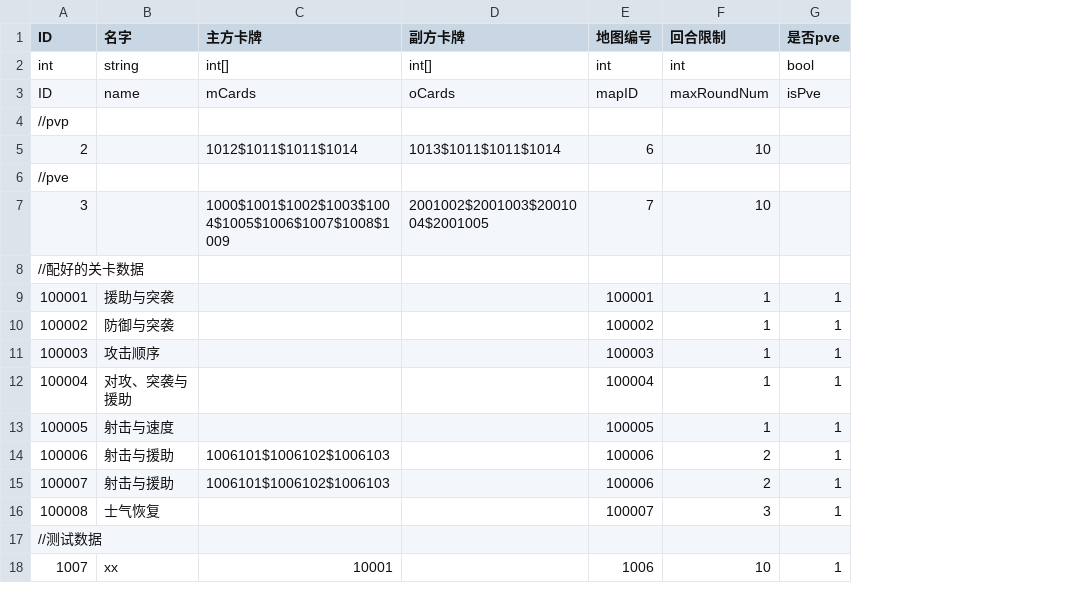
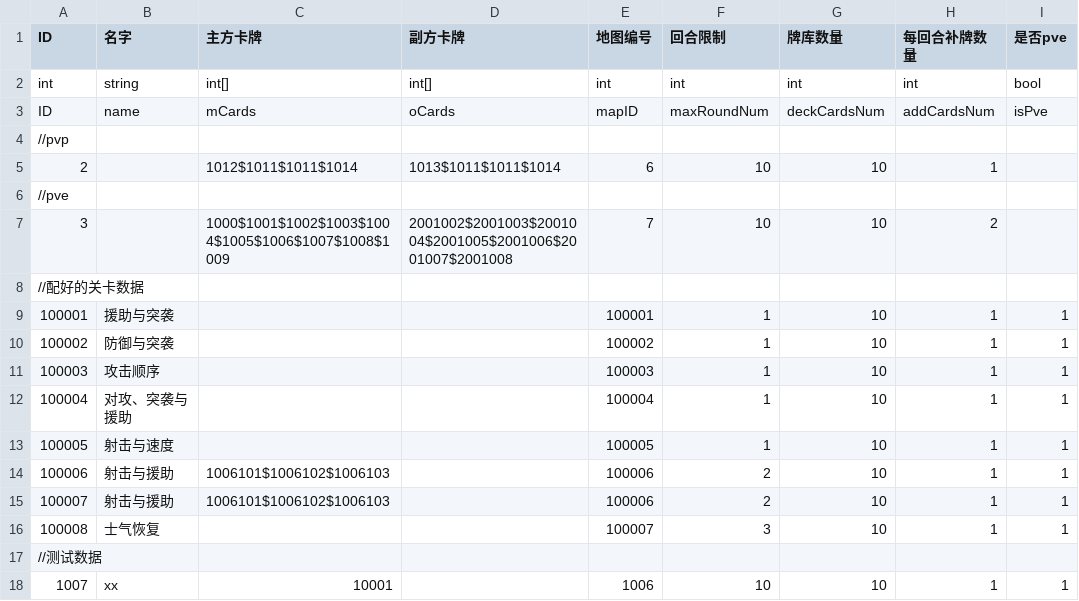
Before and after one commit to PenpenLi/FinalWar_data, a CSV file: csv/battle.csv, drawn as a sheet; only a part is shown; the diff names each change by its address in the sheet, - before the commit and + after, or states it on an @@ line.

```diff
--- a/csv/battle.csv
+++ b/csv/battle.csv
+column G (牌库数量), rows 2-18: int | deckCardsNum |  | 10 |  | 10 |  | 10 | 10 | 10 | 10 | 10 | 10 | 10 | 10 |  | 10
+column H (每回合补牌数量), rows 2-18: int | addCardsNum |  | 1 |  | 2 |  | 1 | 1 | 1 | 1 | 1 | 1 | 1 | 1 |  | 1
-D7 (副方卡牌): 2001002$2001003$2001004$2001005
+D7 (副方卡牌): 2001002$2001003$2001004$2001005$2001006$2001007$2001008
```
Also changed, not shown: csv/aura.csv, csv/hero.csv.
